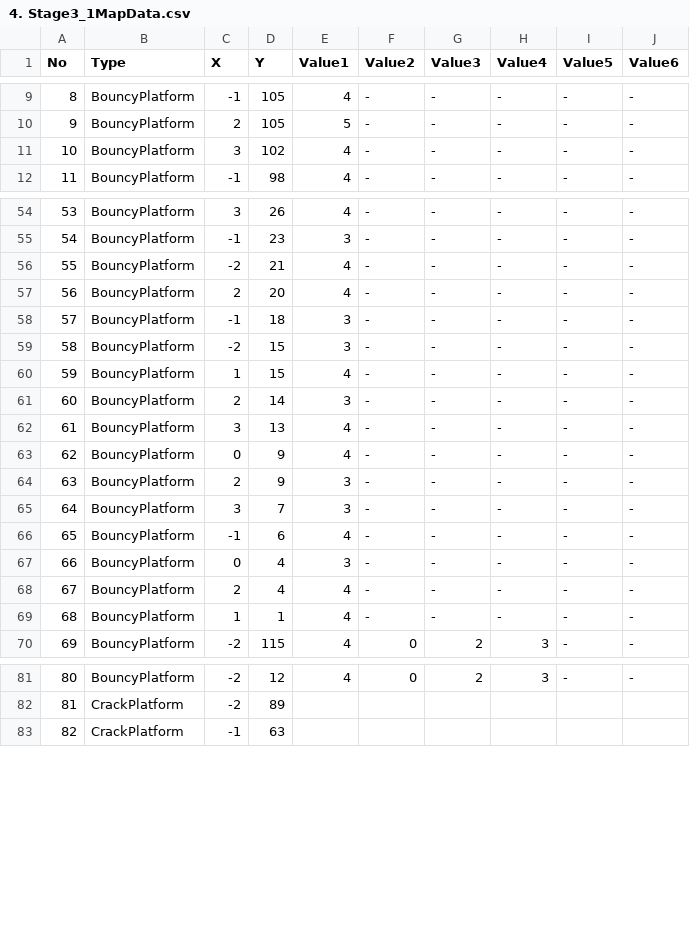
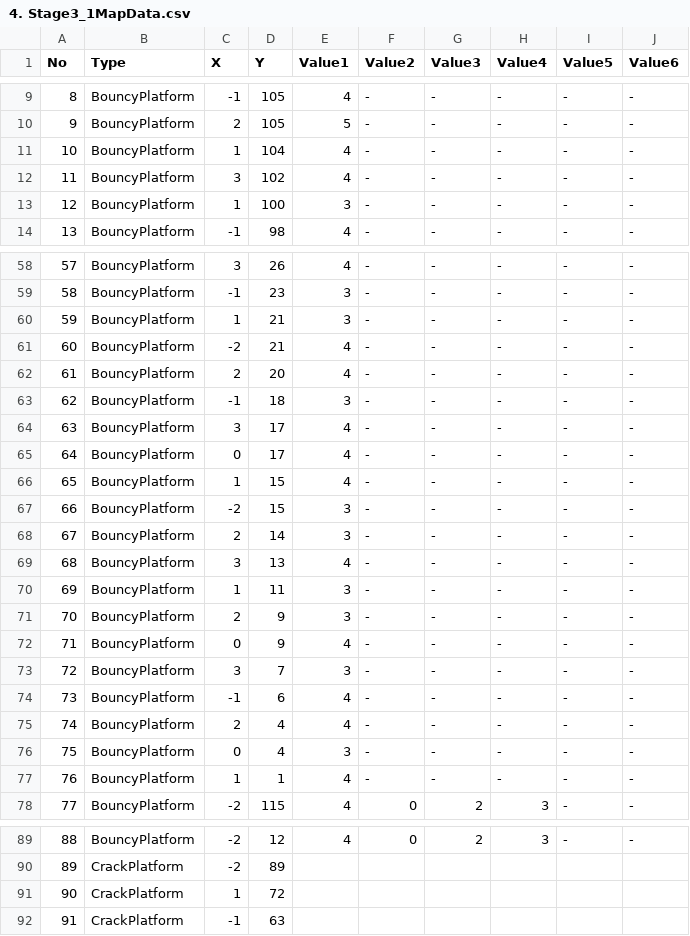
Before and after one commit to dkstlzu/EvenIGamethon5_7Team, a CSV file: Production/Assets/StreamingAssets/MapData/4. Stage3_1MapData.csv, drawn as a sheet; only a part is shown, gaps mark what is left out; addresses are those after the commit; the diff covers the shown part only; the diff names each change by its address in the sheet, - before the commit and + after, or states it on an @@ line.

Commit message:
Stage 3-1, 3-2, 3-3 Map Data added

```diff
--- a/Production/Assets/StreamingAssets/MapData/4. Stage3_1MapData.csv
+++ b/Production/Assets/StreamingAssets/MapData/4. Stage3_1MapData.csv
+row 11: 10 | BouncyPlatform | 1 | 104 | 4 | - | - | - | - | -
@@ column A (No) renumbered from row 12 down @@
+row 13: 12 | BouncyPlatform | 1 | 100 | 3 | - | - | - | - | -
+row 60: 59 | BouncyPlatform | 1 | 21 | 3 | - | - | - | - | -
+row 64: 63 | BouncyPlatform | 3 | 17 | 4 | - | - | - | - | -
+row 65: 64 | BouncyPlatform | 0 | 17 | 4 | - | - | - | - | -
@@ row 60 moved to row 66: 65 @@
+row 70: 69 | BouncyPlatform | 1 | 11 | 3 | - | - | - | - | -
@@ row 64 moved to row 71: 70 @@
@@ row 68 moved to row 75: 74 @@
+row 91: 90 | CrackPlatform | 1 | 72
```
Also changed, not shown: 2 added rows, 3 moved rows and 3 edited cells elsewhere in this file, 7 other files.
